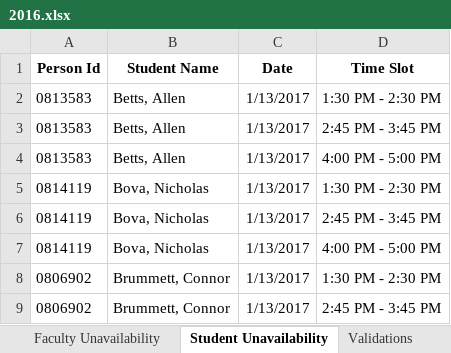
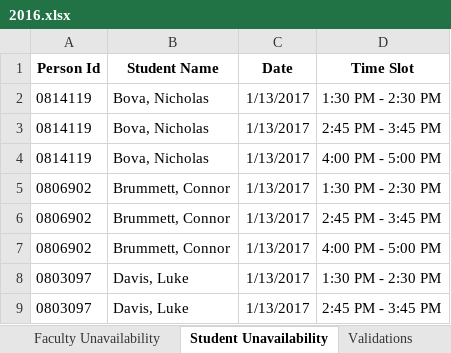
Before and after one commit to ngoctnq/Oral-Comps-Assigning-Tool, an Excel workbook: 2016.xlsx, sheet Student Unavailability, drawn as a sheet; only a part is shown; the shorter side is filled out with more unchanged rows; values as stored, in another font and other column widths than the file's, no borders; the diff names each change by its address in the sheet, - before the commit and + after, or states it on an @@ line.

```diff
--- a/2016.xlsx (sheet Student Unavailability)
+++ b/2016.xlsx (sheet Student Unavailability)
-row 2: 0813583 | Betts, Allen | 1/13/2017 | 1:30 PM - 2:30 PM
-row 3: 0813583 | Betts, Allen | 1/13/2017 | 2:45 PM - 3:45 PM
-row 4: 0813583 | Betts, Allen | 1/13/2017 | 4:00 PM - 5:00 PM
```
Also changed, not shown: sheet Student Data, 8 other files.
